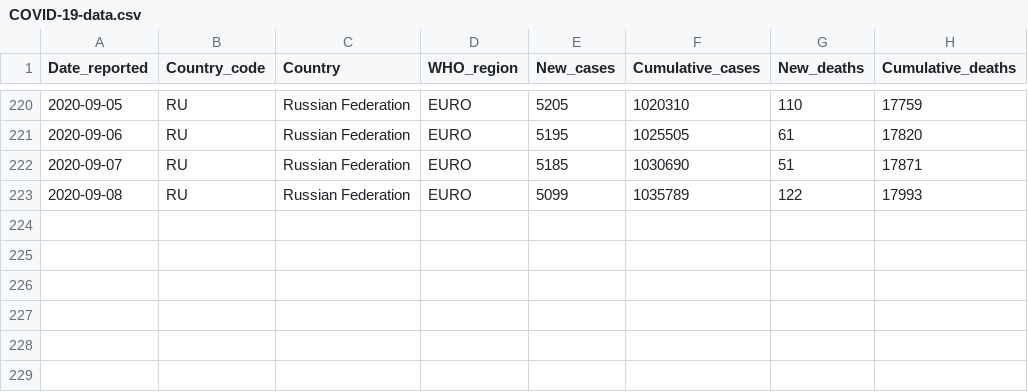
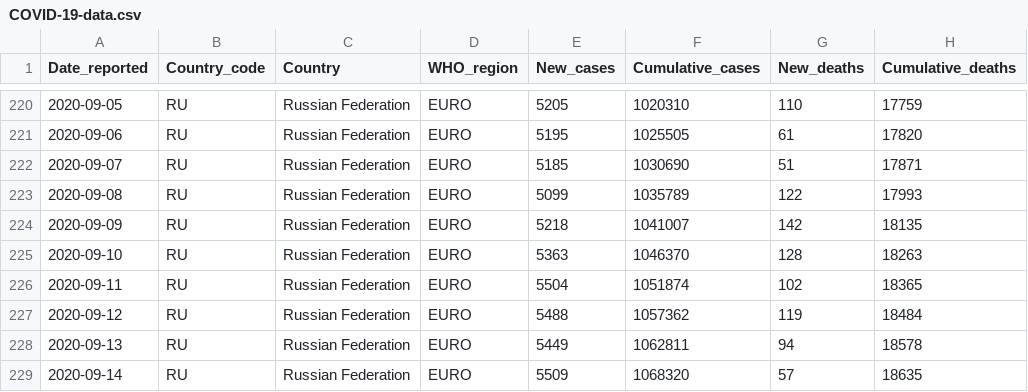
Before and after one commit to rnsavinelli/covid-19, a CSV file: dashboards/Russian_Federation/COVID-19-data.csv, drawn as a sheet; only a part is shown, gaps mark what is left out; the diff names each change by its address in the sheet, - before the commit and + after, or states it on an @@ line.

Commit message:
update Russian Federation

```diff
--- a/dashboards/Russian_Federation/COVID-19-data.csv
+++ b/dashboards/Russian_Federation/COVID-19-data.csv
+row 224: 2020-09-09 | RU | Russian Federation | EURO | 5218 | 1041007 | 142 | 18135
+row 225: 2020-09-10 | RU | Russian Federation | EURO | 5363 | 1046370 | 128 | 18263
+row 226: 2020-09-11 | RU | Russian Federation | EURO | 5504 | 1051874 | 102 | 18365
+row 227: 2020-09-12 | RU | Russian Federation | EURO | 5488 | 1057362 | 119 | 18484
+row 228: 2020-09-13 | RU | Russian Federation | EURO | 5449 | 1062811 | 94 | 18578
+row 229: 2020-09-14 | RU | Russian Federation | EURO | 5509 | 1068320 | 57 | 18635
```
Also changed, not shown: 5 other files.
